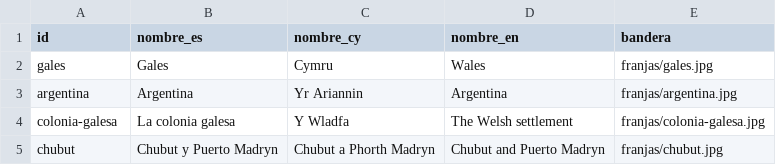
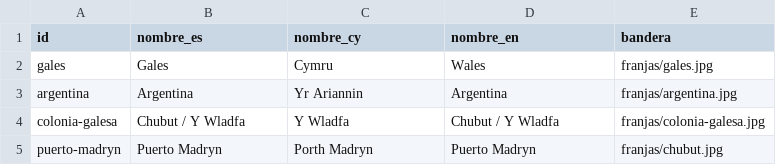
Before and after one commit to LeonRes/Linea-de-tiempo-ACGPM, a CSV file: scripts/plantilla/franjas.csv, drawn as a sheet.

```diff
--- a/scripts/plantilla/franjas.csv
+++ b/scripts/plantilla/franjas.csv
@@ -3,3 +3,3 @@ gales,Gales,Cymru,Wales,franjas/gales.jpg
 argentina,Argentina,Yr Ariannin,Argentina,franjas/argentina.jpg
-colonia-galesa,La colonia galesa,Y Wladfa,The Welsh settlement,franjas/colonia-galesa.jpg
-chubut,Chubut y Puerto Madryn,Chubut a Phorth Madryn,Chubut and Puerto Madryn,franjas/chubut.jpg
+colonia-galesa,Chubut / Y Wladfa,Y Wladfa,Chubut / Y Wladfa,franjas/colonia-galesa.jpg
+puerto-madryn,Puerto Madryn,Porth Madryn,Puerto Madryn,franjas/chubut.jpg
```
Also changed, not shown: scripts/plantilla/eventos.csv, 9 other files.
